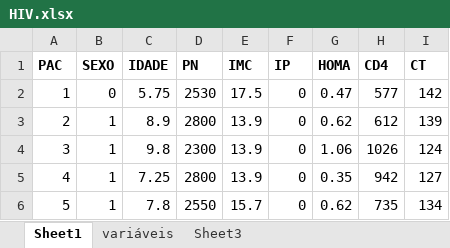
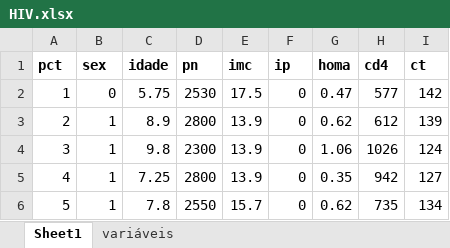
Before and after one commit to tiagofrenchy/trabalho1cm4, an Excel workbook: HIV.xlsx, sheet Sheet1, drawn as a sheet; only a part is shown; values as stored, in another font and other column widths than the file's, no borders; removed rows and columns are numbered as before the commit, all else as after; the diff names each change by its address in the sheet, - before the commit and + after, or states it on an @@ line.

```diff
--- a/HIV.xlsx (sheet Sheet1)
+++ b/HIV.xlsx (sheet Sheet1)
-sheet tab: Sheet3
-row 1: PAC | SEXO | IDADE | PN | IMC | IP | HOMA | CD4 | CT
+row 1: pct | sex | idade | pn | imc | ip | homa | cd4 | ct
```
Also changed, not shown: 6 other files.
